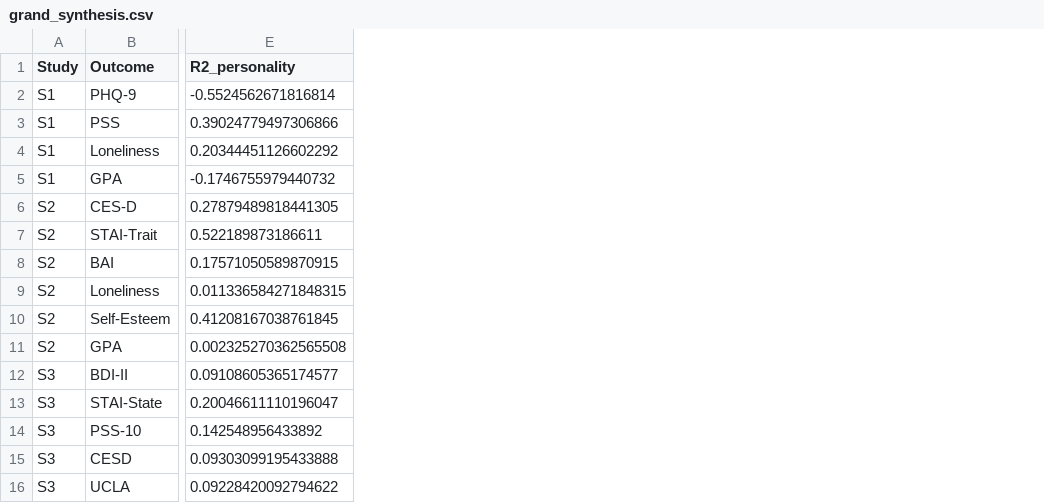
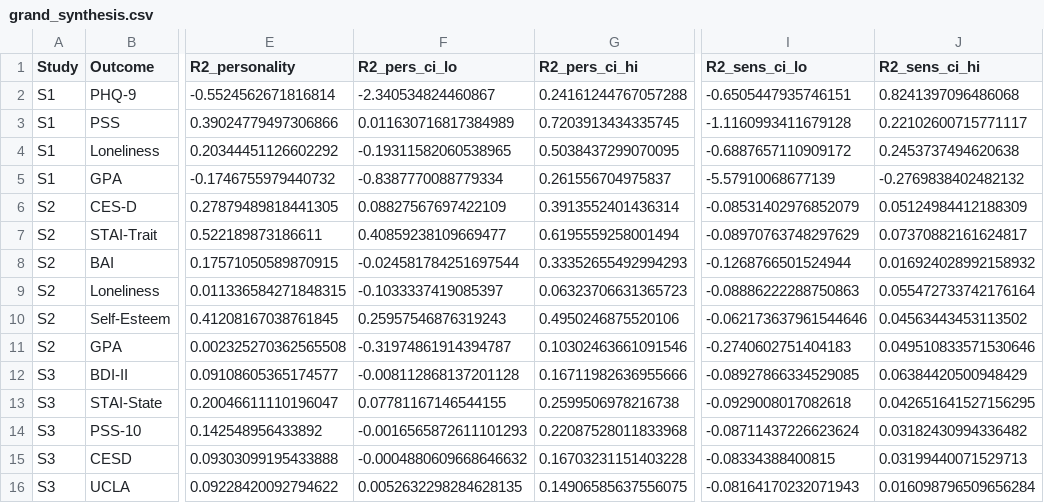
Before and after one commit to arnold117/multimodal-depression-detection, a CSV file: results/comparison/supplementary/grand_synthesis.csv, drawn as a sheet; only a part is shown, gaps mark what is left out; the diff names each change by its address in the sheet, - before the commit and + after, or states it on an @@ line.

```diff
--- a/results/comparison/supplementary/grand_synthesis.csv
+++ b/results/comparison/supplementary/grand_synthesis.csv
+column F (R2_pers_ci_lo), rows 2-16: -2.340534824460867 | 0.011630716817384989 | -0.19311582060538965 | -0.8387770088779334 | 0.08827567697422109 | 0.40859238109669477 | -0.024581784251697544 | -0.1033337419085397 | 0.25957546876319243 | -0.31974861914394787 | -0.008112868137201128 | 0.07781167146544155 | -0.0016565872611101293 | -0.0004880609668646632 | 0.0052632298284628135
+column G (R2_pers_ci_hi), rows 2-16: 0.24161244767057288 | 0.7203913434335745 | 0.5038437299070095 | 0.261556704975837 | 0.3913552401436314 | 0.6195559258001494 | 0.33352655492994293 | 0.06323706631365723 | 0.4950246875520106 | 0.10302463661091546 | 0.16711982636955666 | 0.2599506978216738 | 0.22087528011833968 | 0.16703231151403228 | 0.14906585637556075
+column I (R2_sens_ci_lo), rows 2-16: -0.6505447935746151 | -1.1160993411679128 | -0.6887657110909172 | -5.57910068677139 | -0.08531402976852079 | -0.08970763748297629 | -0.1268766501524944 | -0.08886222288750863 | -0.062173637961544646 | -0.2740602751404183 | -0.08927866334529085 | -0.0929008017082618 | -0.08711437226623624 | -0.08334388400815 | -0.08164170232071943
+column J (R2_sens_ci_hi), rows 2-16: 0.8241397096486068 | 0.22102600715771117 | 0.2453737494620638 | -0.2769838402482132 | 0.05124984412188309 | 0.07370882161624817 | 0.016924028992158932 | 0.055472733742176164 | 0.04563443453113502 | 0.049510833571530646 | 0.06384420500948429 | 0.042651641527156295 | 0.03182430994336482 | 0.03199440071529713 | 0.016098796509656284
```
Also changed, not shown: 1 other file.
